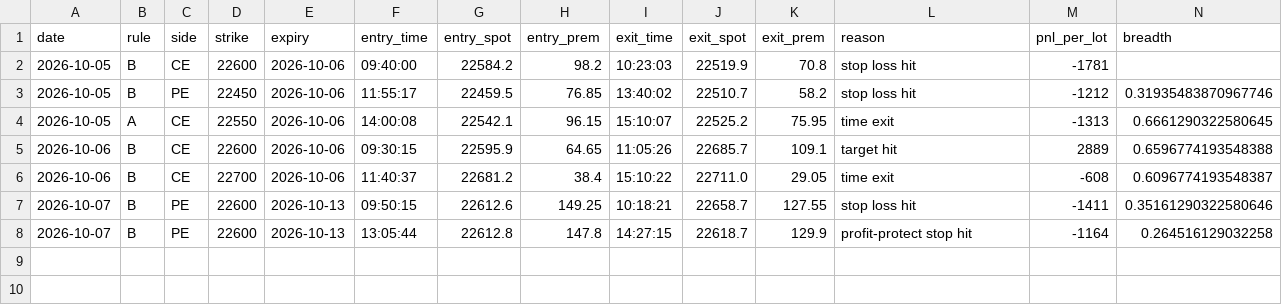
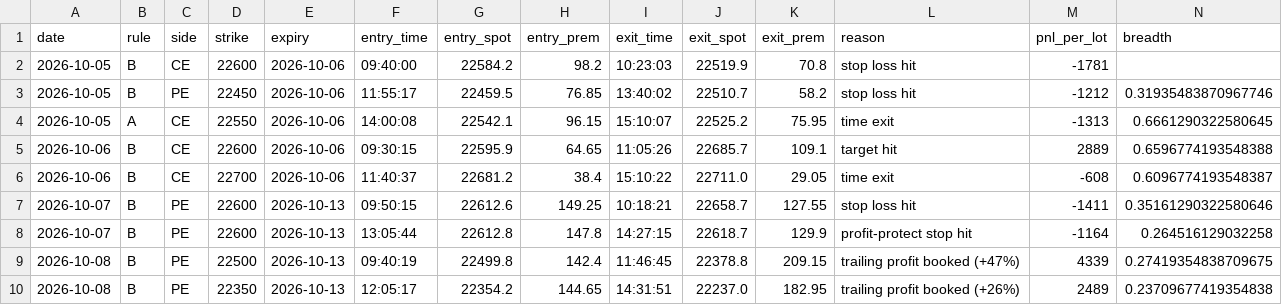
Before and after one commit to deepaknarsaria/nifty-signals, a CSV file: paper_trades.csv, drawn as a sheet; only a part is shown; rows hold the shown columns only; the diff names each change by its address in the sheet, - before the commit and + after, or states it on an @@ line.

```diff
--- a/paper_trades.csv
+++ b/paper_trades.csv
+row 9: 2026-10-08 | B | PE | 22500 | 2026-10-13 | 09:40:19 | 22499.8 | 142.4 | 11:46:45 | 22378.8 | 209.15 | trailing profit booked (+47%) | 4339 | 0.27419354838709675
+row 10: 2026-10-08 | B | PE | 22350 | 2026-10-13 | 12:05:17 | 22354.2 | 144.65 | 14:31:51 | 22237.0 | 182.95 | trailing profit booked (+26%) | 2489 | 0.23709677419354838
```
Also changed, not shown: lab_results.csv, 2 other files.
